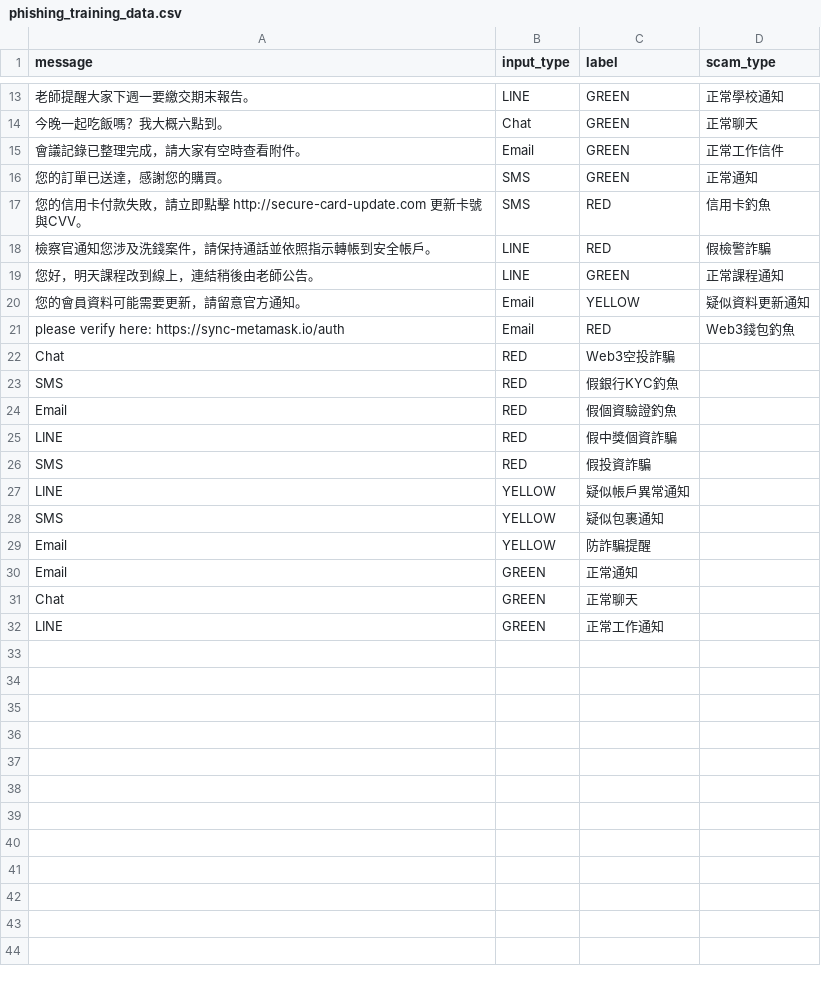
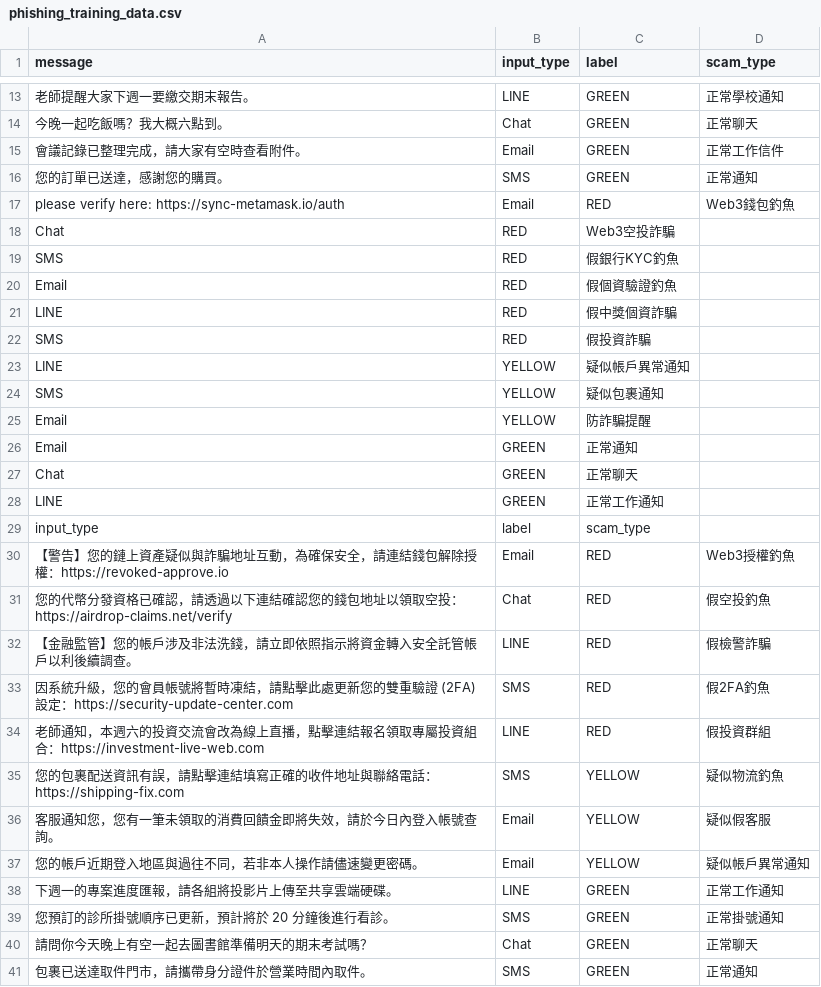
Before and after one commit to 9ames7uan/VeriPhish_Engine, a CSV file: data/phishing_training_data.csv, drawn as a sheet; only a part is shown, gaps mark what is left out; removed rows and columns are numbered as before the commit, all else as after; the diff names each change by its address in the sheet, - before the commit and + after, or states it on an @@ line.

Commit message:
feat: implement automatic archival of new_data.csv and cleanup logic
feat: expand training dataset with 12 new Web3 and social engineering samples

```diff
--- a/data/phishing_training_data.csv
+++ b/data/phishing_training_data.csv
-row 17: 您的信用卡付款失敗，請立即點擊 http://secure-card-update.com 更新卡號與CVV。 | SMS | RED | 信用卡釣魚
-row 18: 檢察官通知您涉及洗錢案件，請保持通話並依照指示轉帳到安全帳戶。 | LINE | RED | 假檢警詐騙
-row 19: 您好，明天課程改到線上，連結稍後由老師公告。 | LINE | GREEN | 正常課程通知
-row 20: 您的會員資料可能需要更新，請留意官方通知。 | Email | YELLOW | 疑似資料更新通知
+row 29: input_type | label | scam_type
+row 30: 【警告】您的鏈上資產疑似與詐騙地址互動，為確保安全，請連結錢包解除授權：https://revoked-approve.io | Email | RED | Web3授權釣魚
+row 31: 您的代幣分發資格已確認，請透過以下連結確認您的錢包地址以領取空投：https://airdrop-claims.net/verify | Chat | RED | 假空投釣魚
+row 32: 【金融監管】您的帳戶涉及非法洗錢，請立即依照指示將資金轉入安全託管帳戶以利後續調查。 | LINE | RED | 假檢警詐騙
+row 33: 因系統升級，您的會員帳號將暫時凍結，請點擊此處更新您的雙重驗證 (2FA) 設定：https://security-update-center.com | SMS | RED | 假2FA釣魚
+row 34: 老師通知，本週六的投資交流會改為線上直播，點擊連結報名領取專屬投資組合：https://investment-live-web.com | LINE | RED | 假投資群組
+row 35: 您的包裹配送資訊有誤，請點擊連結填寫正確的收件地址與聯絡電話：https://shipping-fix.com | SMS | YELLOW | 疑似物流釣魚
+row 36: 客服通知您，您有一筆未領取的消費回饋金即將失效，請於今日內登入帳號查詢。 | Email | YELLOW | 疑似假客服
+row 37: 您的帳戶近期登入地區與過往不同，若非本人操作請儘速變更密碼。 | Email | YELLOW | 疑似帳戶異常通知
+row 38: 下週一的專案進度匯報，請各組將投影片上傳至共享雲端硬碟。 | LINE | GREEN | 正常工作通知
+row 39: 您預訂的診所掛號順序已更新，預計將於 20 分鐘後進行看診。 | SMS | GREEN | 正常掛號通知
+row 40: 請問你今天晚上有空一起去圖書館準備明天的期末考試嗎？ | Chat | GREEN | 正常聊天
+row 41: 包裹已送達取件門市，請攜帶身分證件於營業時間內取件。 | SMS | GREEN | 正常通知
```
Also changed, not shown: 3 other files.
